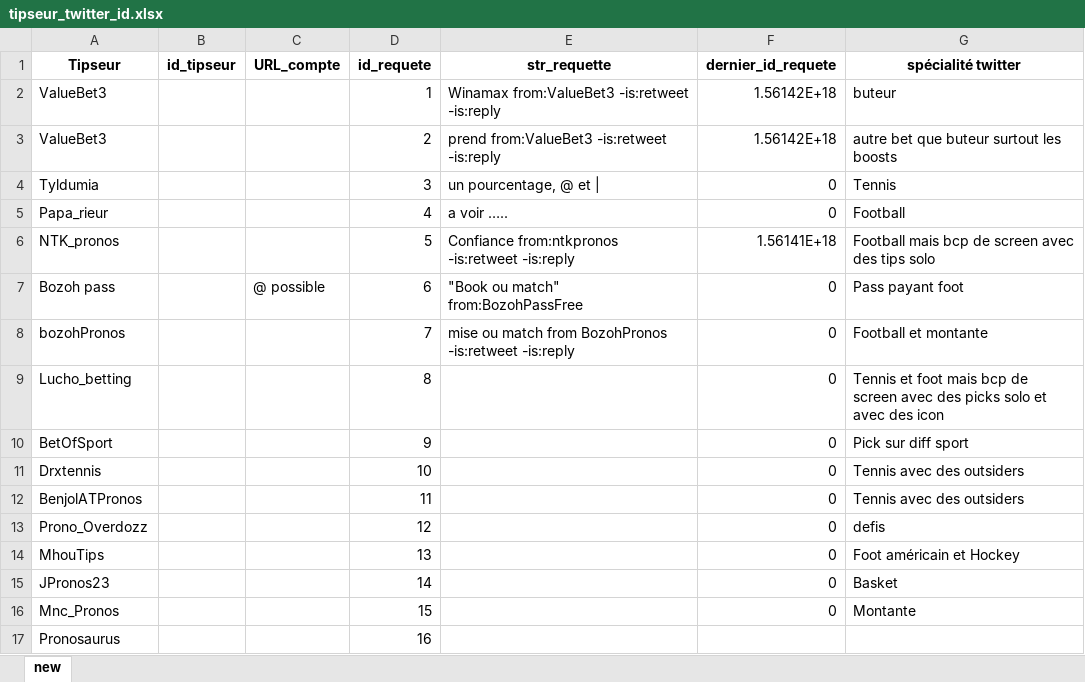
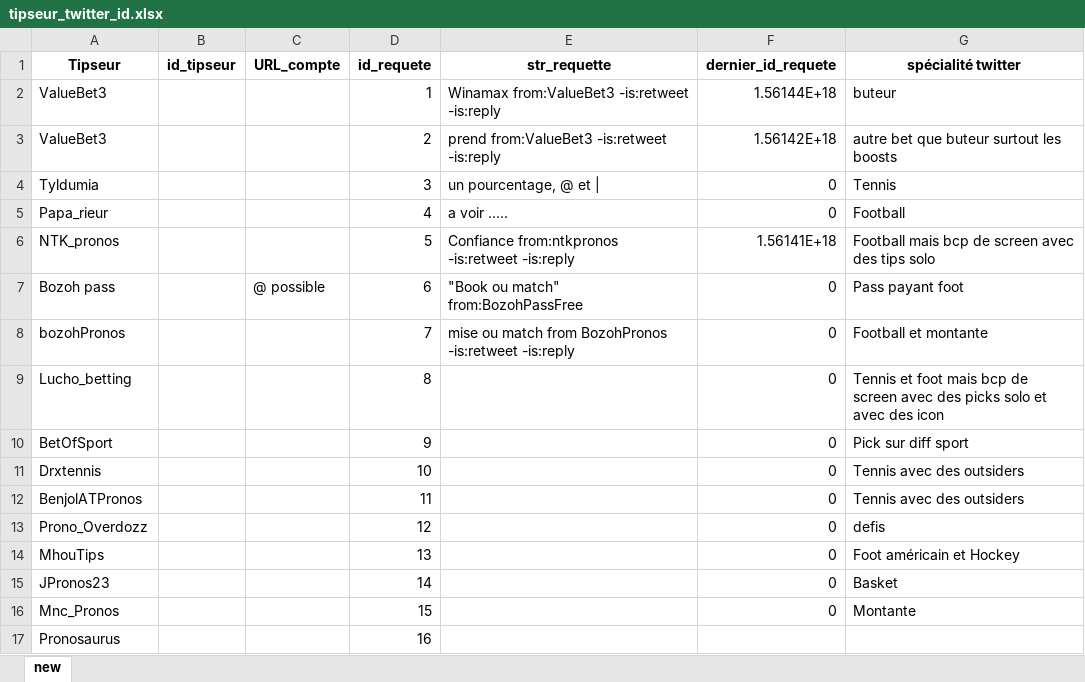
Before and after one commit to taraleos45/Tipseur_tweets_colect, an Excel workbook: tipseur_twitter_id.xlsx, sheet new, drawn as a sheet; values as stored, in another font and other column widths than the file's, no borders; the diff names each change by its address in the sheet, - before the commit and + after, or states it on an @@ line.

```diff
--- a/tipseur_twitter_id.xlsx (sheet new)
+++ b/tipseur_twitter_id.xlsx (sheet new)
-F2 (dernier_id_requete): 1.56142E+18
+F2 (dernier_id_requete): 1.56144E+18
```
Also changed, not shown: 13 other files.
